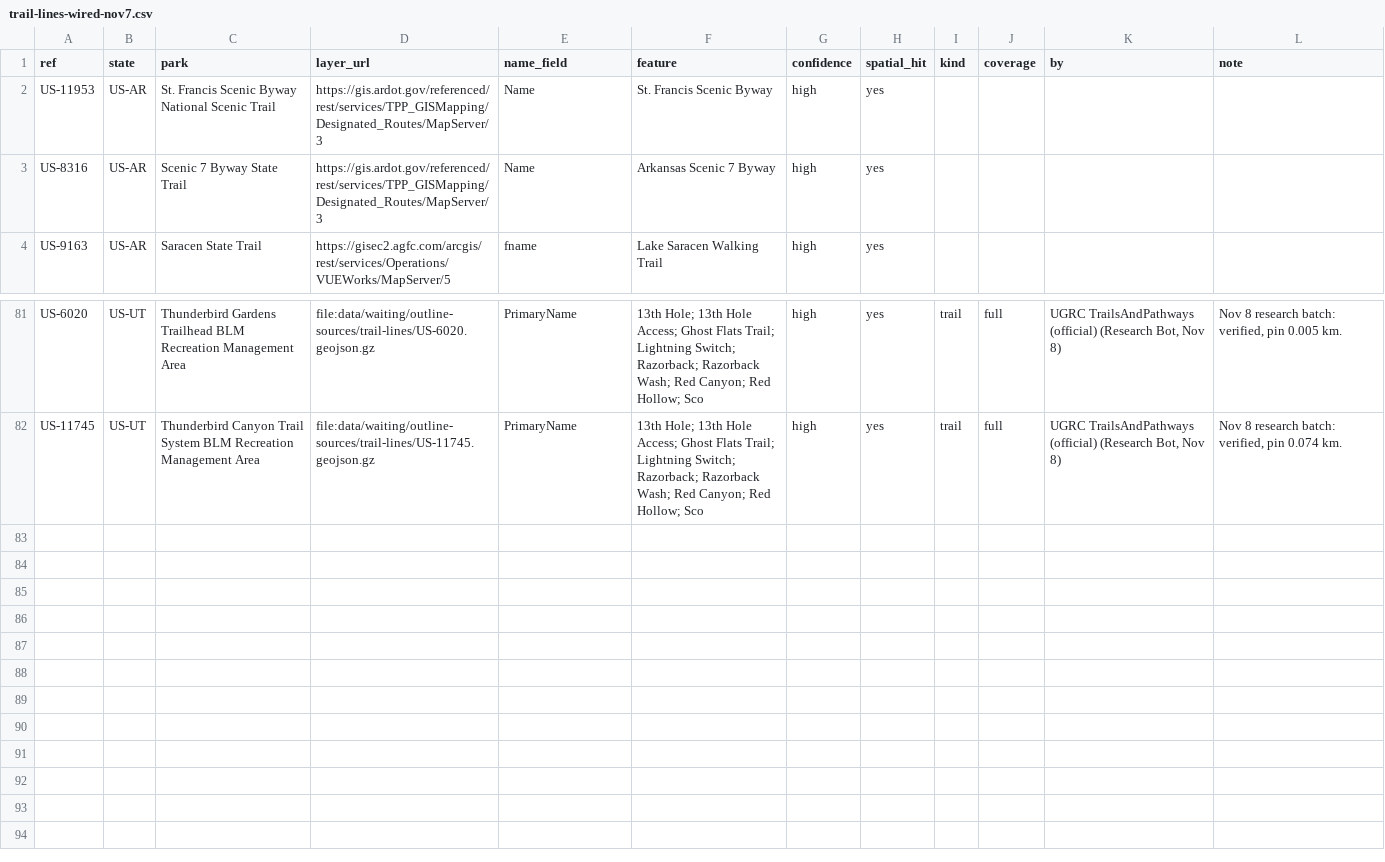
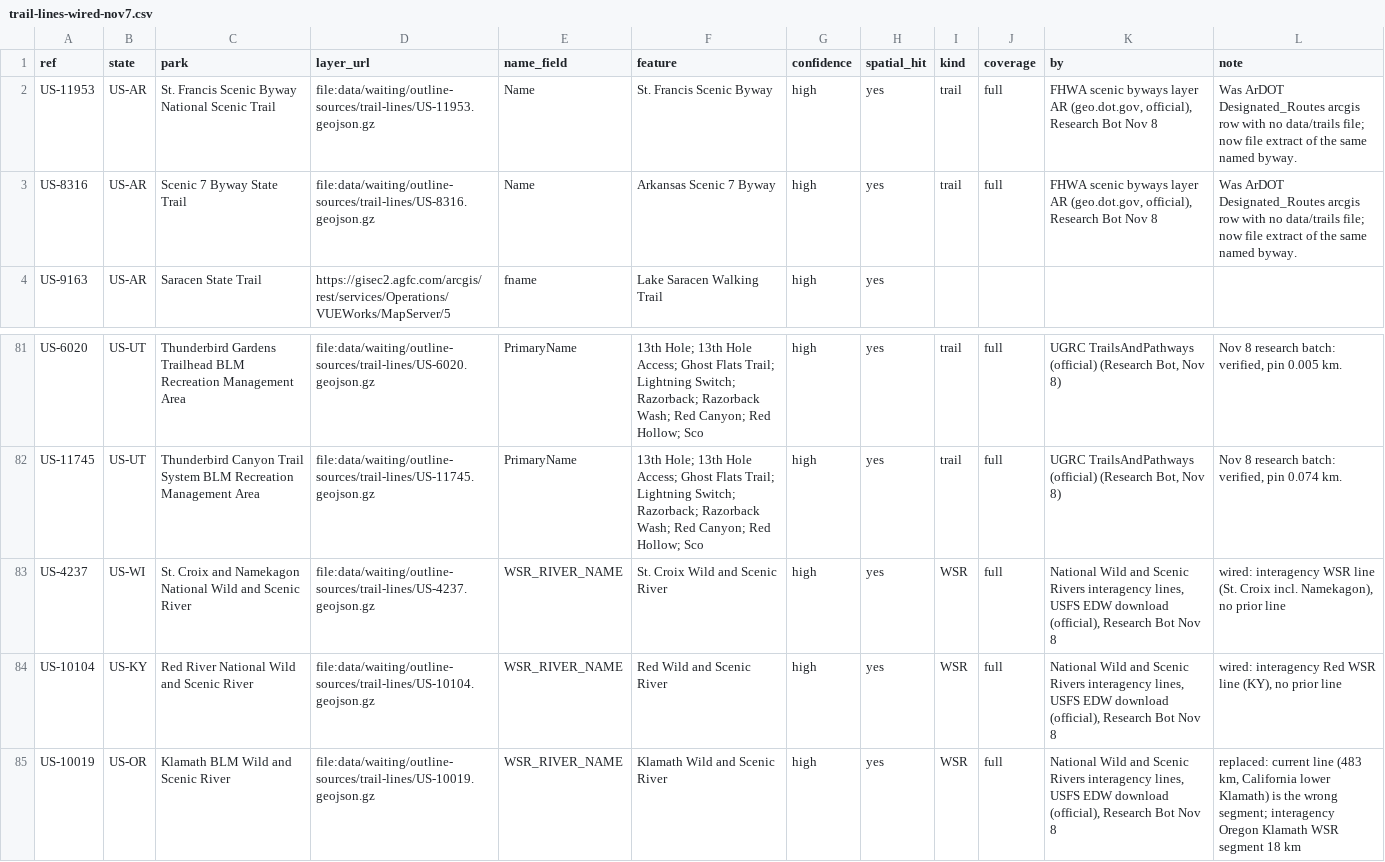
Before and after one commit to KentuckyPortableClub/KPC-Data, a CSV file: data/waiting/outline-sources/trail-lines-wired-nov7.csv, drawn as a sheet; only a part is shown, gaps mark what is left out.

```diff
--- a/data/waiting/outline-sources/trail-lines-wired-nov7.csv
+++ b/data/waiting/outline-sources/trail-lines-wired-nov7.csv
@@ -1,4 +1,4 @@
 ref,state,park,layer_url,name_field,feature,confidence,spatial_hit,kind,coverage,by,note
-US-11953,US-AR,St. Francis Scenic Byway National Scenic Trail,https://gis.ardot.gov/referenced/rest/services/TPP_GISMapping/Designated_Routes/MapServer/3,Name,St. Francis Scenic Byway,high,yes,,,,
-US-8316,US-AR,Scenic 7 Byway State Trail,https://gis.ardot.gov/referenced/rest/services/TPP_GISMapping/Designated_Routes/MapServer/3,Name,Arkansas Scenic 7 Byway,high,yes,,,,
+US-11953,US-AR,St. Francis Scenic Byway National Scenic Trail,file:data/waiting/outline-sources/trail-lines/US-11953.geojson.gz,Name,St. Francis Scenic Byway,high,yes,trail,full,"FHWA scenic byways layer AR (geo.dot.gov, official), Research Bot Nov 8",Was ArDOT Designated_Routes arcgis row with no data/trails file; now file extract of the same named byway.
+US-8316,US-AR,Scenic 7 Byway State Trail,file:data/waiting/outline-sources/trail-lines/US-8316.geojson.gz,Name,Arkansas Scenic 7 Byway,high,yes,trail,full,"FHWA scenic byways layer AR (geo.dot.gov, official), Research Bot Nov 8",Was ArDOT Designated_Routes arcgis row with no data/trails file; now file extract of the same named byway.
 US-9163,US-AR,Saracen State Trail,https://gisec2.agfc.com/arcgis/rest/services/Operations/VUEWorks/MapServer/5,fname,Lake Saracen Walking Trail,high,yes,,,,
@@ -82 +82,4 @@ US-6020,US-UT,Thunderbird Gardens Trailhead BLM Recreation Management Area,file:
 US-11745,US-UT,Thunderbird Canyon Trail System BLM Recreation Management Area,file:data/waiting/outline-sources/trail-lines/US-11745.geojson.gz,PrimaryName,13th Hole; 13th Hole Access; Ghost Flats Trail; Lightning Switch; Razorback; Razorback Wash; Red Canyon; Red Hollow; Sco,high,yes,trail,full,"UGRC TrailsAndPathways (official) (Research Bot, Nov 8)","Nov 8 research batch: verified, pin 0.074 km."
+US-4237,US-WI,St. Croix and Namekagon National Wild and Scenic River,file:data/waiting/outline-sources/trail-lines/US-4237.geojson.gz,WSR_RIVER_NAME,St. Croix Wild and Scenic River,high,yes,WSR,full,"National Wild and Scenic Rivers interagency lines, USFS EDW download (official), Research Bot Nov 8","wired: interagency WSR line (St. Croix incl. Namekagon), no prior line"
+US-10104,US-KY,Red River National Wild and Scenic River,file:data/waiting/outline-sources/trail-lines/US-10104.geojson.gz,WSR_RIVER_NAME,Red Wild and Scenic River,high,yes,WSR,full,"National Wild and Scenic Rivers interagency lines, USFS EDW download (official), Research Bot Nov 8","wired: interagency Red WSR line (KY), no prior line"
+US-10019,US-OR,Klamath BLM Wild and Scenic River,file:data/waiting/outline-sources/trail-lines/US-10019.geojson.gz,WSR_RIVER_NAME,Klamath Wild and Scenic River,high,yes,WSR,full,"National Wild and Scenic Rivers interagency lines, USFS EDW download (official), Research Bot Nov 8","replaced: current line (483 km, California lower Klamath) is the wrong segment; interagency Oregon Klamath WSR segment 18 km"
```
Also changed, not shown: 14 other files.
